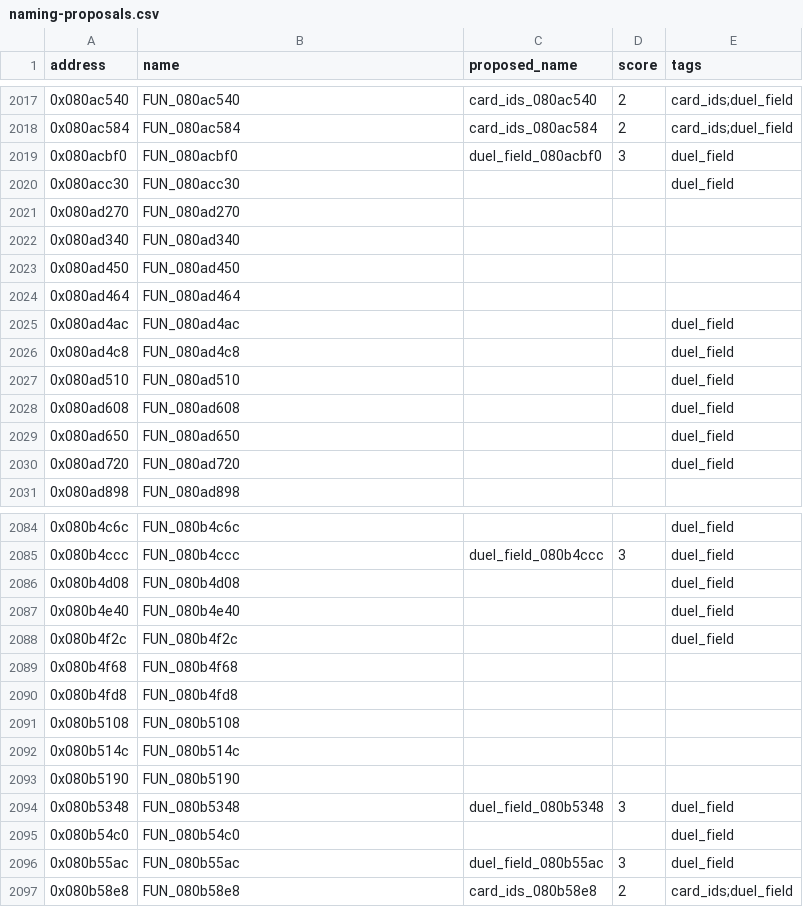
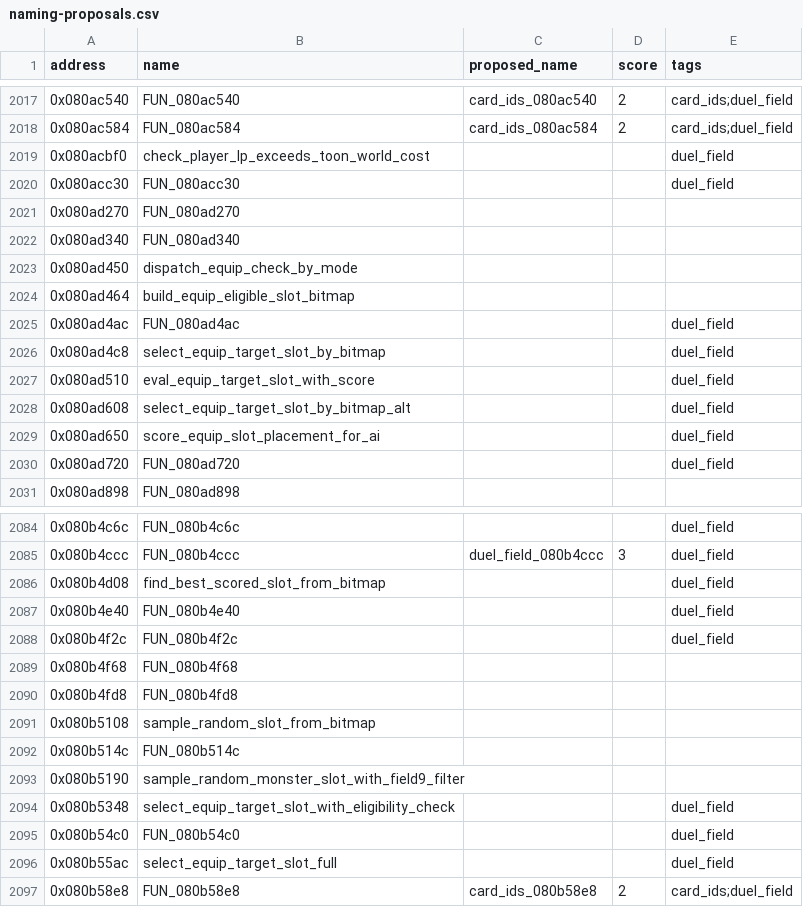
Before and after one commit to yusjoel/yugioh-ex2006-re, a CSV file: doc/dev/naming-proposals.csv, drawn as a sheet; only a part is shown, gaps mark what is left out; the diff covers the shown part only.

```diff
--- a/doc/dev/naming-proposals.csv
+++ b/doc/dev/naming-proposals.csv
@@ -2018,3 +2018,3 @@ address,name,proposed_name,score,tags
 0x080ac584,FUN_080ac584,card_ids_080ac584,2,card_ids;duel_field
-0x080acbf0,FUN_080acbf0,duel_field_080acbf0,3,duel_field
+0x080acbf0,check_player_lp_exceeds_toon_world_cost,,,duel_field
 0x080acc30,FUN_080acc30,,,duel_field
@@ -2022,9 +2022,9 @@ address,name,proposed_name,score,tags
 0x080ad340,FUN_080ad340,,,
-0x080ad450,FUN_080ad450,,,
-0x080ad464,FUN_080ad464,,,
+0x080ad450,dispatch_equip_check_by_mode,,,
+0x080ad464,build_equip_eligible_slot_bitmap,,,
 0x080ad4ac,FUN_080ad4ac,,,duel_field
-0x080ad4c8,FUN_080ad4c8,,,duel_field
-0x080ad510,FUN_080ad510,,,duel_field
-0x080ad608,FUN_080ad608,,,duel_field
-0x080ad650,FUN_080ad650,,,duel_field
+0x080ad4c8,select_equip_target_slot_by_bitmap,,,duel_field
+0x080ad510,eval_equip_target_slot_with_score,,,duel_field
+0x080ad608,select_equip_target_slot_by_bitmap_alt,,,duel_field
+0x080ad650,score_equip_slot_placement_for_ai,,,duel_field
 0x080ad720,FUN_080ad720,,,duel_field
@@ -2085,3 +2085,3 @@ address,name,proposed_name,score,tags
 0x080b4ccc,FUN_080b4ccc,duel_field_080b4ccc,3,duel_field
-0x080b4d08,FUN_080b4d08,,,duel_field
+0x080b4d08,find_best_scored_slot_from_bitmap,,,duel_field
 0x080b4e40,FUN_080b4e40,,,duel_field
@@ -2090,8 +2090,8 @@ address,name,proposed_name,score,tags
 0x080b4fd8,FUN_080b4fd8,,,
-0x080b5108,FUN_080b5108,,,
+0x080b5108,sample_random_slot_from_bitmap,,,
 0x080b514c,FUN_080b514c,,,
-0x080b5190,FUN_080b5190,,,
-0x080b5348,FUN_080b5348,duel_field_080b5348,3,duel_field
+0x080b5190,sample_random_monster_slot_with_field9_filter,,,
+0x080b5348,select_equip_target_slot_with_eligibility_check,,,duel_field
 0x080b54c0,FUN_080b54c0,,,duel_field
-0x080b55ac,FUN_080b55ac,duel_field_080b55ac,3,duel_field
+0x080b55ac,select_equip_target_slot_full,,,duel_field
 0x080b58e8,FUN_080b58e8,card_ids_080b58e8,2,card_ids;duel_field
```
Also changed, not shown: 10 edited cells elsewhere in this file, 43 other files.
